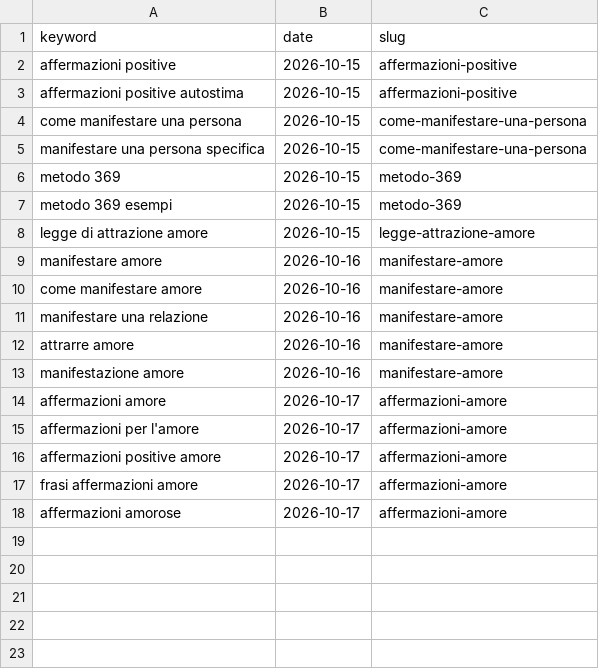
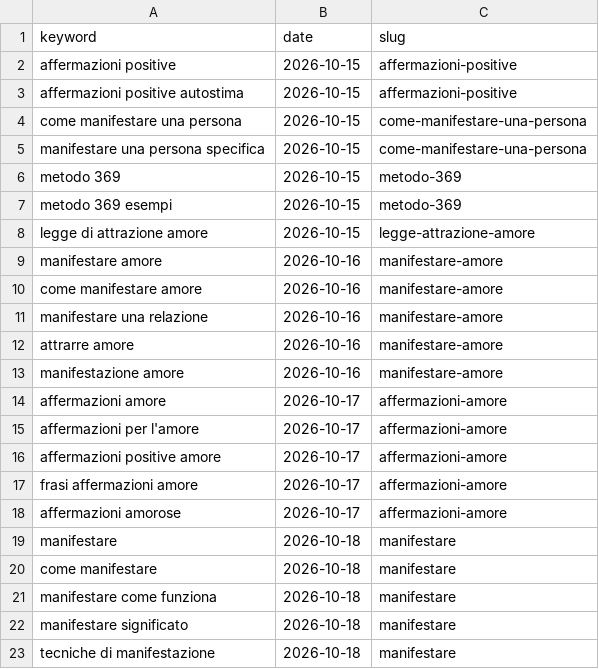
Before and after one commit to charliesheep7/demiwebsite, a CSV file: .claude/skills/demimanifest-blog-writer/written-it.csv, drawn as a sheet.

```diff
--- a/.claude/skills/demimanifest-blog-writer/written-it.csv
+++ b/.claude/skills/demimanifest-blog-writer/written-it.csv
@@ -18 +18,6 @@ frasi affermazioni amore,2026-10-17,affermazioni-amore
 affermazioni amorose,2026-10-17,affermazioni-amore
+manifestare,2026-10-18,manifestare
+come manifestare,2026-10-18,manifestare
+manifestare come funziona,2026-10-18,manifestare
+manifestare significato,2026-10-18,manifestare
+tecniche di manifestazione,2026-10-18,manifestare
```
Also changed, not shown: 2 other files.
